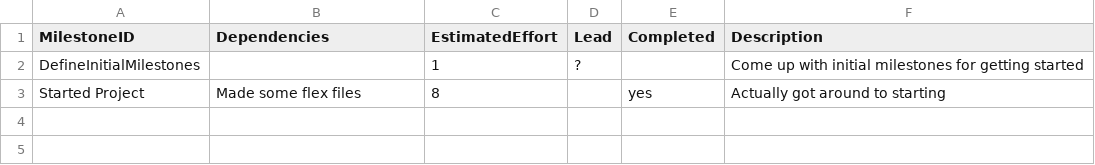
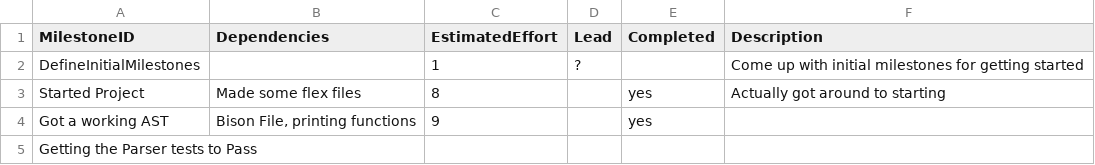
Before and after one commit to suleimanmashini/C90Compiler, a CSV file: management/milestones.csv, drawn as a sheet; the diff names each change by its address in the sheet, - before the commit and + after, or states it on an @@ line.

```diff
--- a/management/milestones.csv
+++ b/management/milestones.csv
+row 4: Got a working AST | Bison File, printing functions | 9 |  | yes
+row 5: Getting the Parser tests to Pass
```
Also changed, not shown: management/schedule.csv, 7 other files.
